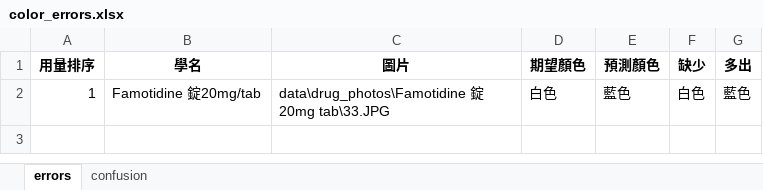
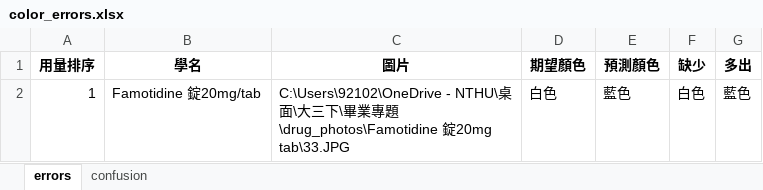
Before and after one commit to hanzelnut188/Pill_Identification_OCR-based2, an Excel workbook: reports/color_errors.xlsx, sheet errors, drawn as a sheet; values as stored, in another font and other column widths than the file's, no borders; the diff names each change by its address in the sheet, - before the commit and + after, or states it on an @@ line.

```diff
--- a/reports/color_errors.xlsx (sheet errors)
+++ b/reports/color_errors.xlsx (sheet errors)
-C2 (圖片): data\drug_photos\Famotidine 錠20mg…
+C2 (圖片): C:\Users\92102\OneDrive - NTHU\桌面\大三下\畢業專題\drug_photos\Famotidine 錠20mg…
```
Also changed, not shown: reports/藥物辨識成功率總表.xlsx, 3 other files.
